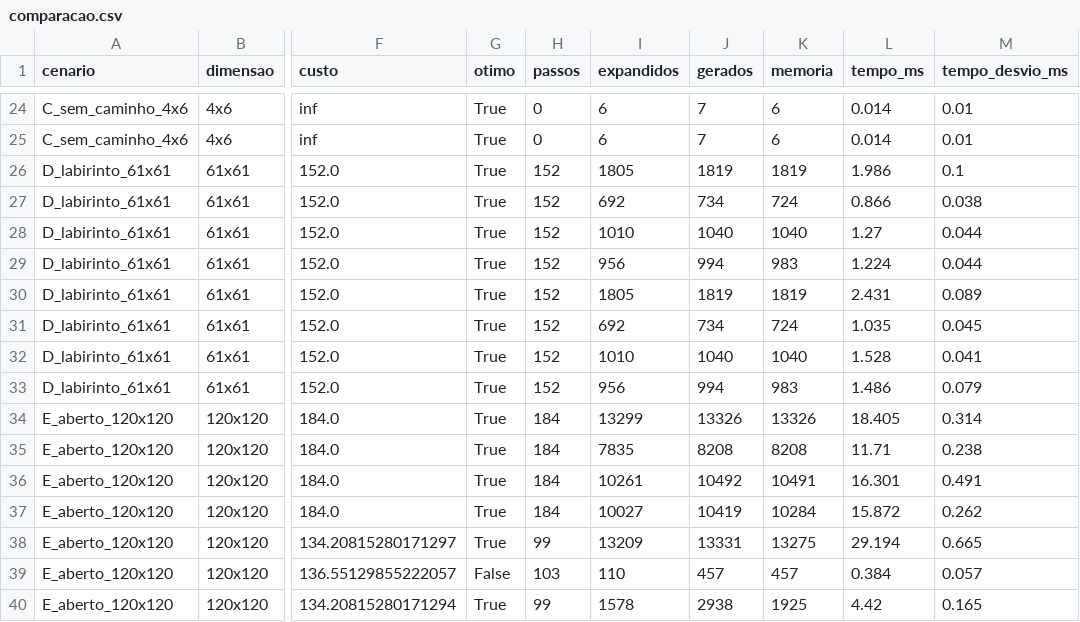
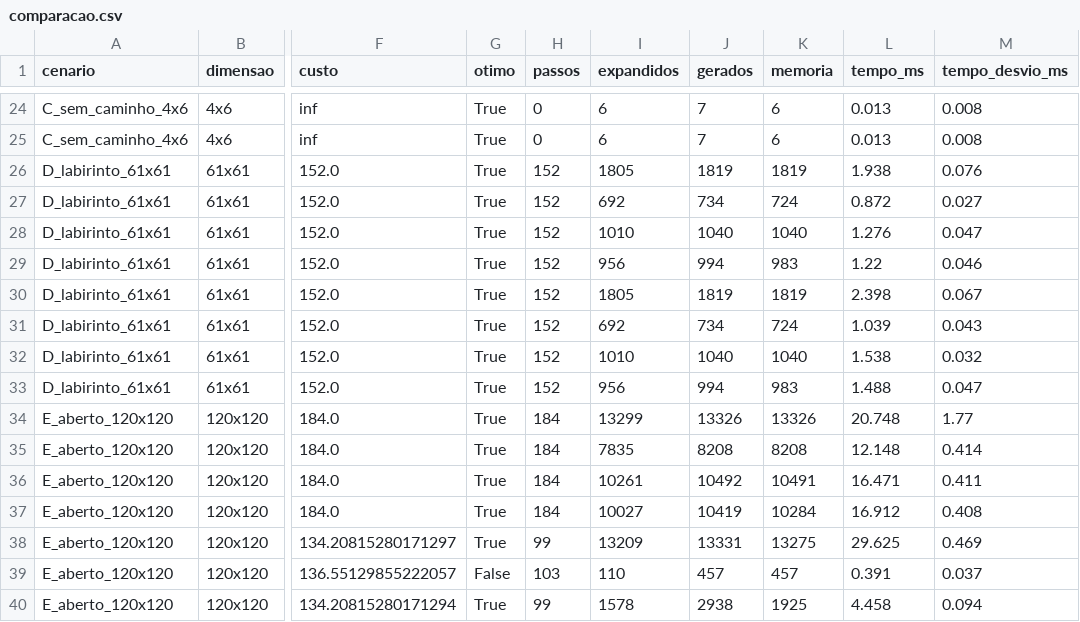
Before and after one commit to nicolasruchimura2/2D-Grid-Pathfinding-Heuristic-Search-Engine, a CSV file: resultados/comparacao.csv, drawn as a sheet; only a part is shown, gaps mark what is left out; the diff covers the shown part only; the diff names each change by its address in the sheet, - before the commit and + after, or states it on an @@ line.

```diff
--- a/resultados/comparacao.csv
+++ b/resultados/comparacao.csv
-L24:L25 (tempo_ms): 0.014
+L24:L25 (tempo_ms): 0.013
-M24:M25 (tempo_desvio_ms): 0.01
+M24:M25 (tempo_desvio_ms): 0.008
-L26 (tempo_ms): 1.986
+L26 (tempo_ms): 1.938
-M26 (tempo_desvio_ms): 0.1
+M26 (tempo_desvio_ms): 0.076
-L27 (tempo_ms): 0.866
+L27 (tempo_ms): 0.872
-M27 (tempo_desvio_ms): 0.038
+M27 (tempo_desvio_ms): 0.027
-L28 (tempo_ms): 1.27
+L28 (tempo_ms): 1.276
-M28 (tempo_desvio_ms): 0.044
+M28 (tempo_desvio_ms): 0.047
-L29 (tempo_ms): 1.224
+L29 (tempo_ms): 1.22
-M29 (tempo_desvio_ms): 0.044
+M29 (tempo_desvio_ms): 0.046
-L30 (tempo_ms): 2.431
+L30 (tempo_ms): 2.398
-M30 (tempo_desvio_ms): 0.089
+M30 (tempo_desvio_ms): 0.067
-L31 (tempo_ms): 1.035
+L31 (tempo_ms): 1.039
-M31 (tempo_desvio_ms): 0.045
+M31 (tempo_desvio_ms): 0.043
-L32 (tempo_ms): 1.528
+L32 (tempo_ms): 1.538
-M32 (tempo_desvio_ms): 0.041
+M32 (tempo_desvio_ms): 0.032
-L33 (tempo_ms): 1.486
+L33 (tempo_ms): 1.488
-M33 (tempo_desvio_ms): 0.079
+M33 (tempo_desvio_ms): 0.047
-L34 (tempo_ms): 18.405
+L34 (tempo_ms): 20.748
-M34 (tempo_desvio_ms): 0.314
+M34 (tempo_desvio_ms): 1.77
-L35 (tempo_ms): 11.71
+L35 (tempo_ms): 12.148
-M35 (tempo_desvio_ms): 0.238
+M35 (tempo_desvio_ms): 0.414
-L36 (tempo_ms): 16.301
+L36 (tempo_ms): 16.471
-M36 (tempo_desvio_ms): 0.491
+M36 (tempo_desvio_ms): 0.411
-L37 (tempo_ms): 15.872
+L37 (tempo_ms): 16.912
-M37 (tempo_desvio_ms): 0.262
+M37 (tempo_desvio_ms): 0.408
-L38 (tempo_ms): 29.194
+L38 (tempo_ms): 29.625
-M38 (tempo_desvio_ms): 0.665
+M38 (tempo_desvio_ms): 0.469
-L39 (tempo_ms): 0.384
+L39 (tempo_ms): 0.391
-M39 (tempo_desvio_ms): 0.057
+M39 (tempo_desvio_ms): 0.037
-L40 (tempo_ms): 4.42
+L40 (tempo_ms): 4.458
-M40 (tempo_desvio_ms): 0.165
+M40 (tempo_desvio_ms): 0.094
```
Also changed, not shown: 97 edited cells elsewhere in this file, resultados/escalabilidade.csv, 5 other files.
